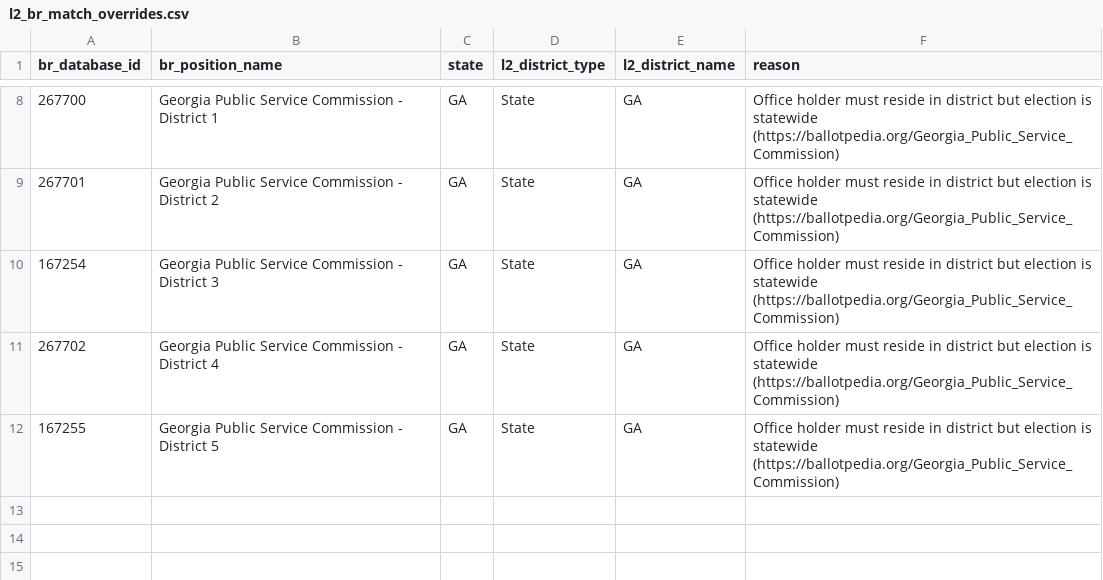
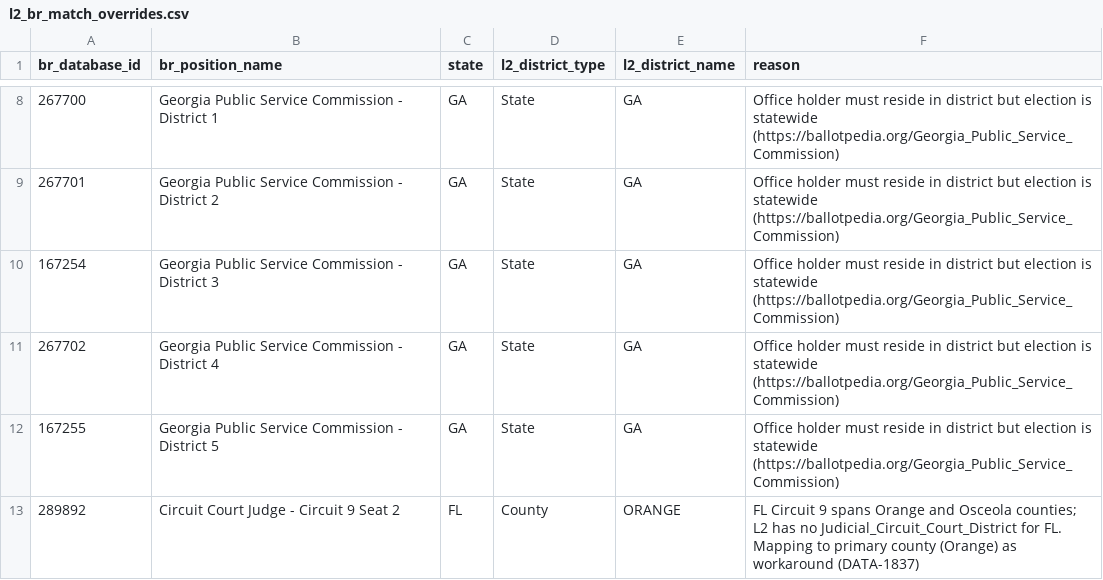
Before and after one commit to thegoodparty/gp-data-platform, a CSV file: dbt/project/seeds/l2_br_match_overrides.csv, drawn as a sheet; only a part is shown, gaps mark what is left out; the diff names each change by its address in the sheet, - before the commit and + after, or states it on an @@ line.

```diff
--- a/dbt/project/seeds/l2_br_match_overrides.csv
+++ b/dbt/project/seeds/l2_br_match_overrides.csv
+row 13: 289892 | Circuit Court Judge - Circuit 9 Seat 2 | FL | County | ORANGE | FL Circuit 9 spans Orange and Osceola counties; L2 has no Judicial_Circuit_Court_District for FL. Mapping to primary county (Orange) as workaround (DATA-1837)
```
